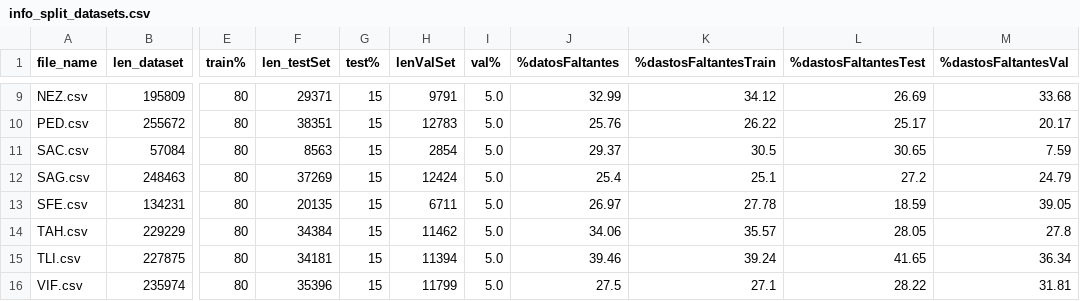
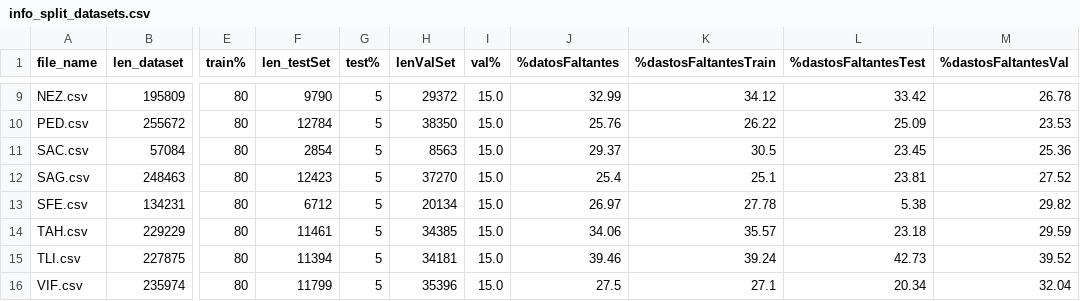
Before and after one commit to vlegaria/air_pollution, a CSV file: preprocessing_airpollution_data/info_split_datasets.csv, drawn as a sheet; only a part is shown, gaps mark what is left out; the diff covers the shown part only; the diff names each change by its address in the sheet, - before the commit and + after, or states it on an @@ line.

```diff
--- a/preprocessing_airpollution_data/info_split_datasets.csv
+++ b/preprocessing_airpollution_data/info_split_datasets.csv
-F9 (len_testSet): 29371
+F9 (len_testSet): 9790
-G9:G16 (test%): 15
+G9:G16 (test%): 5
-H9 (lenValSet): 9791
+H9 (lenValSet): 29372
-I9:I16 (val%): 5.0
+I9:I16 (val%): 15.0
-L9 (%dastosFaltantesTest): 26.69
+L9 (%dastosFaltantesTest): 33.42
-M9 (%dastosFaltantesVal): 33.68
+M9 (%dastosFaltantesVal): 26.78
-F10 (len_testSet): 38351
+F10 (len_testSet): 12784
-H10 (lenValSet): 12783
+H10 (lenValSet): 38350
-L10 (%dastosFaltantesTest): 25.17
+L10 (%dastosFaltantesTest): 25.09
-M10 (%dastosFaltantesVal): 20.17
+M10 (%dastosFaltantesVal): 23.53
-F11 (len_testSet): 8563
+F11 (len_testSet): 2854
-H11 (lenValSet): 2854
+H11 (lenValSet): 8563
-L11 (%dastosFaltantesTest): 30.65
+L11 (%dastosFaltantesTest): 23.45
-M11 (%dastosFaltantesVal): 7.59
+M11 (%dastosFaltantesVal): 25.36
-F12 (len_testSet): 37269
+F12 (len_testSet): 12423
-H12 (lenValSet): 12424
+H12 (lenValSet): 37270
-L12 (%dastosFaltantesTest): 27.2
+L12 (%dastosFaltantesTest): 23.81
-M12 (%dastosFaltantesVal): 24.79
+M12 (%dastosFaltantesVal): 27.52
-F13 (len_testSet): 20135
+F13 (len_testSet): 6712
-H13 (lenValSet): 6711
+H13 (lenValSet): 20134
-L13 (%dastosFaltantesTest): 18.59
+L13 (%dastosFaltantesTest): 5.38
-M13 (%dastosFaltantesVal): 39.05
+M13 (%dastosFaltantesVal): 29.82
-F14 (len_testSet): 34384
+F14 (len_testSet): 11461
-H14 (lenValSet): 11462
+H14 (lenValSet): 34385
-L14 (%dastosFaltantesTest): 28.05
+L14 (%dastosFaltantesTest): 23.18
-M14 (%dastosFaltantesVal): 27.8
+M14 (%dastosFaltantesVal): 29.59
-F15 (len_testSet): 34181
+F15 (len_testSet): 11394
-H15 (lenValSet): 11394
+H15 (lenValSet): 34181
-L15 (%dastosFaltantesTest): 41.65
+L15 (%dastosFaltantesTest): 42.73
-M15 (%dastosFaltantesVal): 36.34
+M15 (%dastosFaltantesVal): 39.52
-F16 (len_testSet): 35396
+F16 (len_testSet): 11799
-H16 (lenValSet): 11799
+H16 (lenValSet): 35396
-L16 (%dastosFaltantesTest): 28.22
+L16 (%dastosFaltantesTest): 20.34
-M16 (%dastosFaltantesVal): 31.81
+M16 (%dastosFaltantesVal): 32.04
```
Also changed, not shown: 42 edited cells elsewhere in this file, 3 other files.
